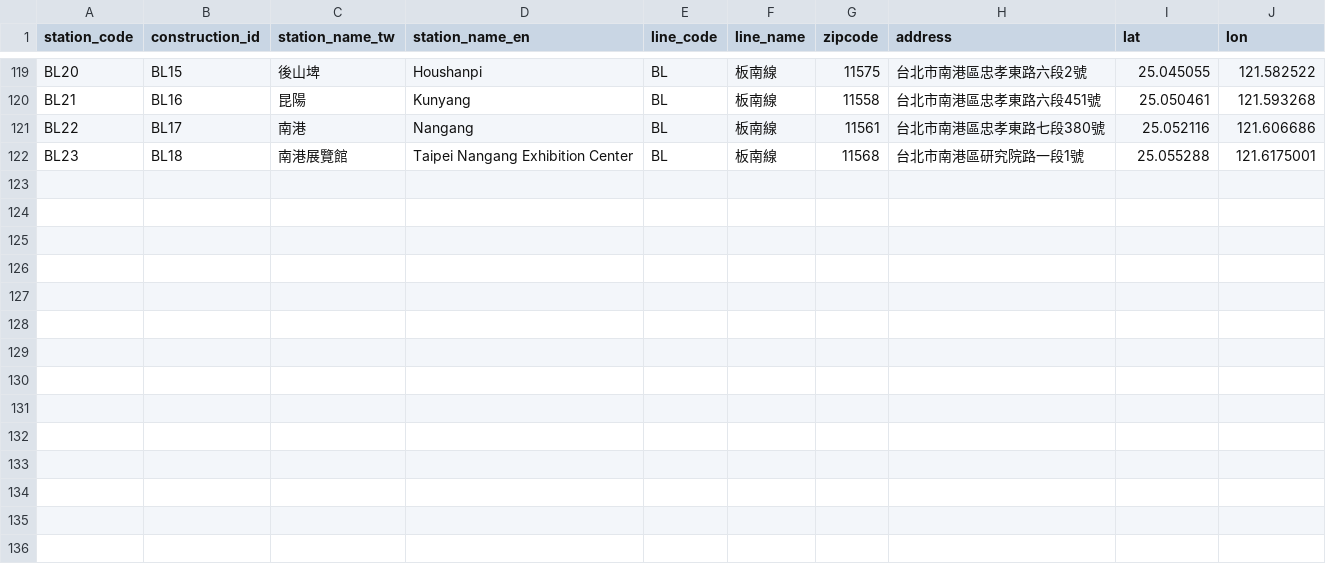
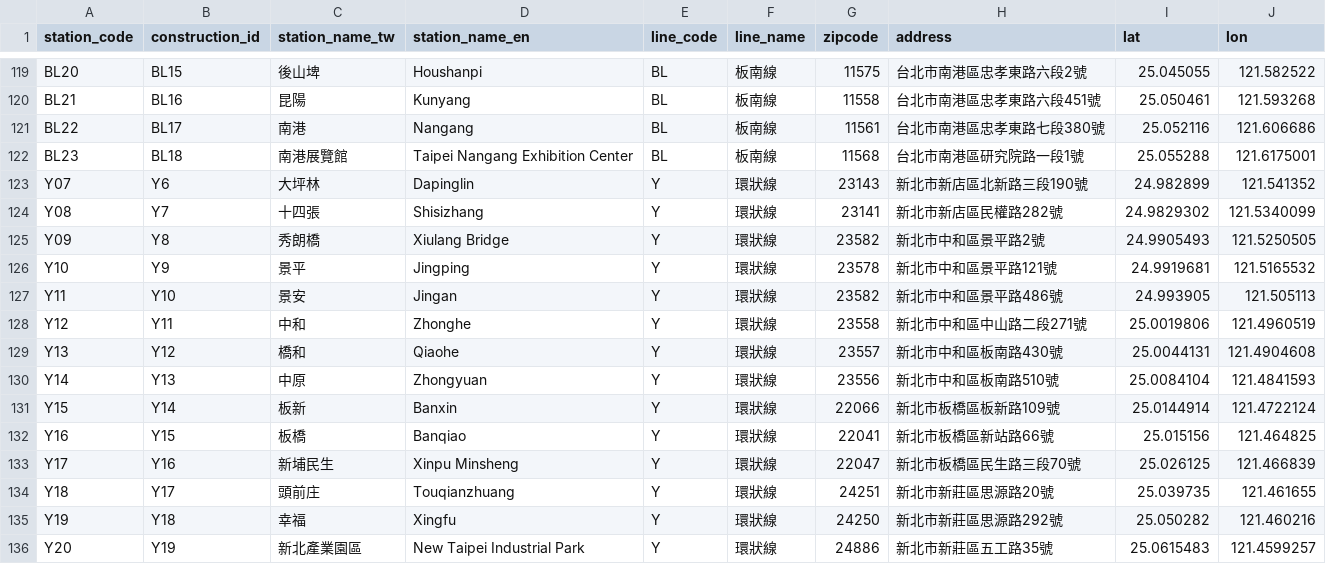
Before and after one commit to repeat/northern-taiwan-metro-stations, a CSV file: taipei.csv, drawn as a sheet; only a part is shown, gaps mark what is left out.

Commit message:
add circular line, close #2

```diff
--- a/taipei.csv
+++ b/taipei.csv
@@ -122 +122,15 @@ BL22,BL17,南港,Nangang,BL,板南線,11561,台北市南港區忠孝東路七段
 BL23,BL18,南港展覽館,Taipei Nangang Exhibition Center,BL,板南線,11568,台北市南港區研究院路一段1號,25.055288,121.6175001
+Y07,Y6,大坪林,Dapinglin,Y,環狀線,23143,新北市新店區北新路三段190號,24.982899,121.541352
+Y08,Y7,十四張,Shisizhang,Y,環狀線,23141,新北市新店區民權路282號 ,24.9829302,121.5340099
+Y09,Y8,秀朗橋,Xiulang Bridge,Y,環狀線,23582,新北市中和區景平路2號 ,24.9905493,121.5250505
+Y10,Y9,景平,Jingping,Y,環狀線,23578,新北市中和區景平路121號 ,24.9919681,121.5165532
+Y11,Y10,景安,Jingan,Y,環狀線,23582,新北市中和區景平路486號,24.993905,121.505113
+Y12,Y11,中和,Zhonghe,Y,環狀線,23558,新北市中和區中山路二段271號 ,25.0019806,121.4960519
+Y13,Y12,橋和,Qiaohe,Y,環狀線,23557,新北市中和區板南路430號 ,25.0044131,121.4904608
+Y14,Y13,中原,Zhongyuan,Y,環狀線,23556,新北市中和區板南路510號 ,25.0084104,121.4841593
+Y15,Y14,板新,Banxin,Y,環狀線,22066,新北市板橋區板新路109號 ,25.0144914,121.4722124
+Y16,Y15,板橋,Banqiao,Y,環狀線,22041,新北市板橋區新站路66號 ,25.015156,121.464825
+Y17,Y16,新埔民生,Xinpu Minsheng,Y,環狀線,22047,新北市板橋區民生路三段70號 ,25.026125,121.466839
+Y18,Y17,頭前庄,Touqianzhuang,Y,環狀線,24251,新北市新莊區思源路20號 ,25.039735,121.461655
+Y19,Y18,幸福,Xingfu,Y,環狀線,24250,新北市新莊區思源路292號 ,25.050282,121.460216
+Y20,Y19,新北產業園區,New Taipei Industrial Park,Y,環狀線,24886,新北市新莊區五工路35號 ,25.0615483,121.4599257
```
